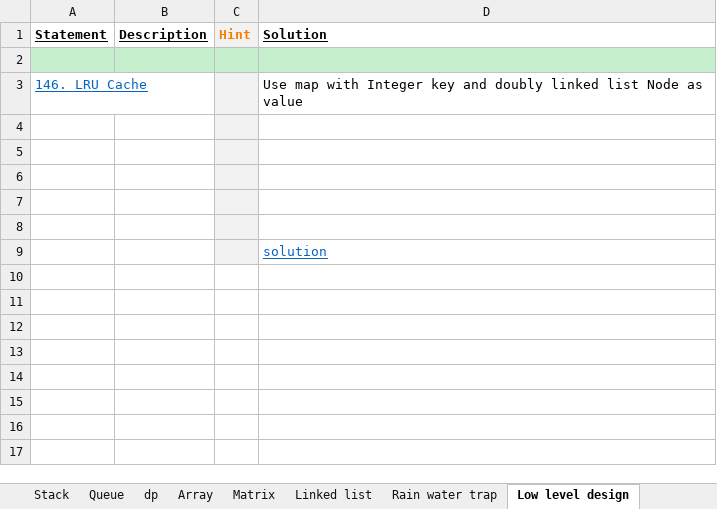
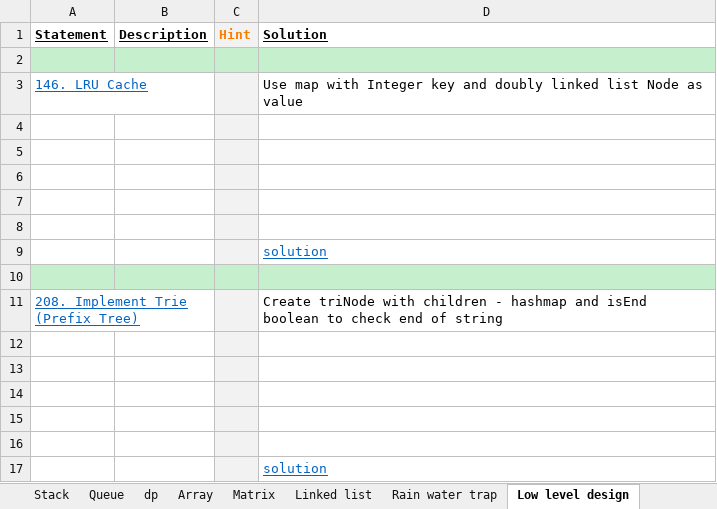
Before and after one commit to Jayaraj342/leetcode-solutions, an Excel workbook: Leetcode_Solutions.xlsx, sheet Low level design, drawn as a sheet; values as stored, in another font and other column widths than the file's, no borders; charts and pictures not drawn; the diff names each change by its address in the sheet, - before the commit and + after, or states it on an @@ line.

Commit message:
Trie Implementation - Feb 14 2022

```diff
--- a/Leetcode_Solutions.xlsx (sheet Low level design)
+++ b/Leetcode_Solutions.xlsx (sheet Low level design)
+row 10: (empty)
+row 11: 208. Implement Trie (Prefix Tree) |  |  | Create triNode with children - hashmap and isEnd boolean to check end of string
+row 12: (empty)
+row 13: (empty)
+row 14: (empty)
+row 15: (empty)
+row 16: (empty)
+row 17:  |  |  | solution
```
Also changed, not shown: charts or pictures, 1 other file.
